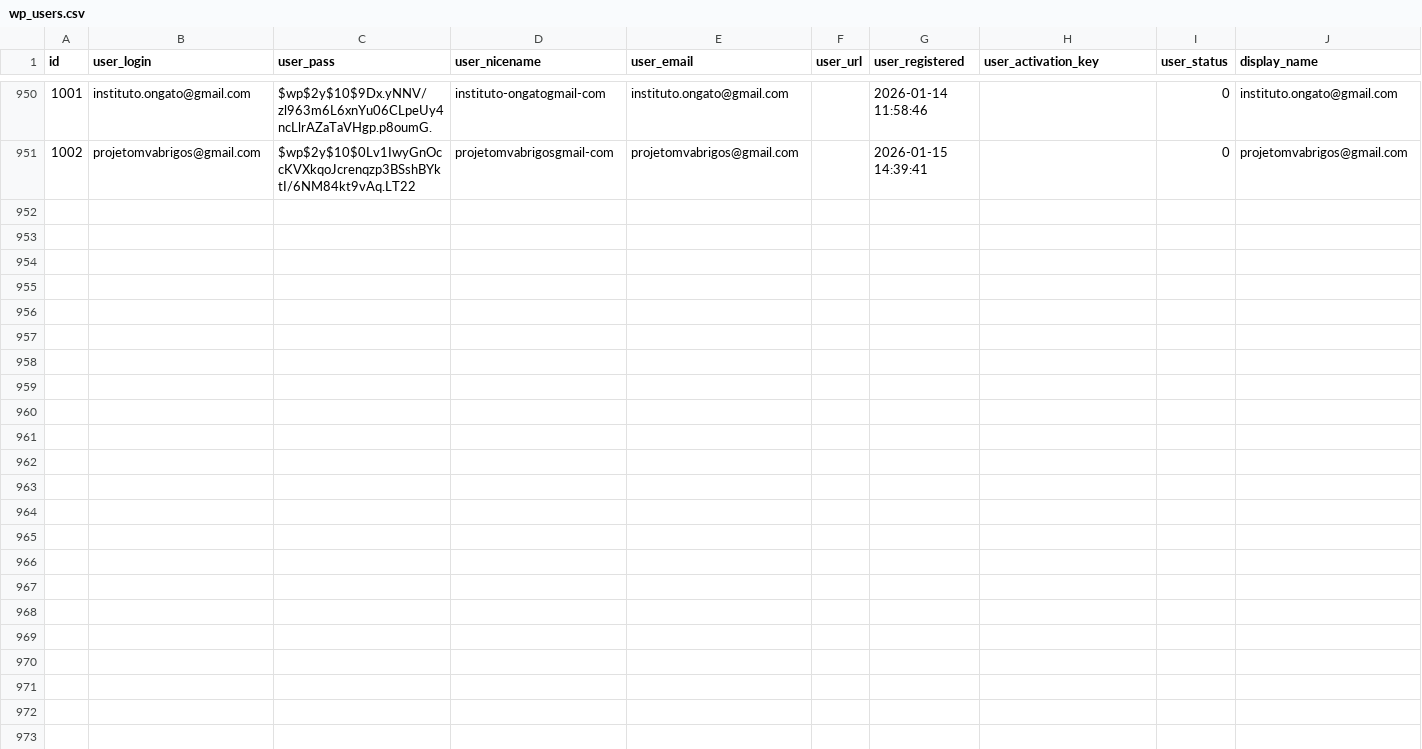
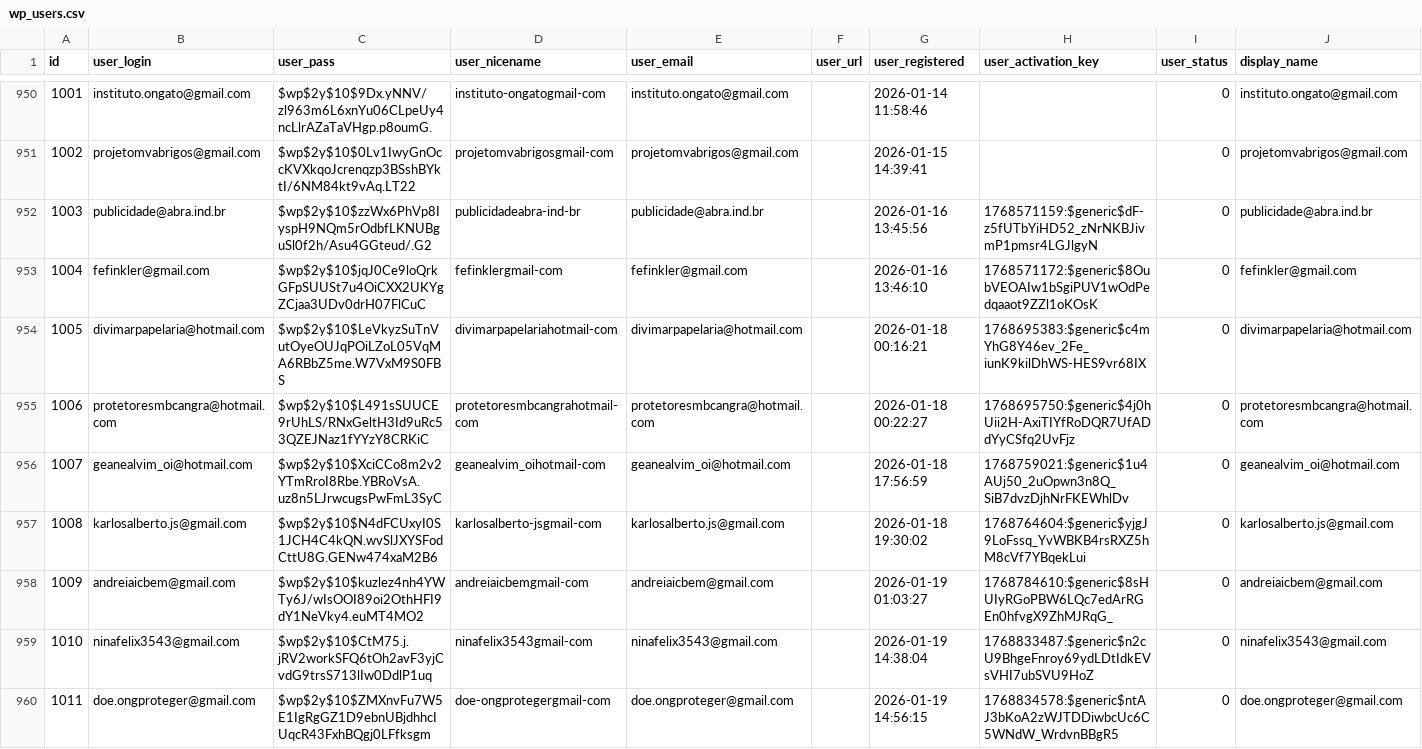
Before and after one commit to AriSilva94/mvabrigosbrasil, a CSV file: scripts/backups/wordpress-csv/wp_users.csv, drawn as a sheet; only a part is shown, gaps mark what is left out; the diff names each change by its address in the sheet, - before the commit and + after, or states it on an @@ line.

```diff
--- a/scripts/backups/wordpress-csv/wp_users.csv
+++ b/scripts/backups/wordpress-csv/wp_users.csv
+row 952: 1003 | publicidade@abra.ind.br | $wp$2y$10$zzWx6PhVp8IyspH9NQm5rOdbfLKNUBguSl0f2h/Asu4GGteud/.G2 | publicidadeabra-ind-br | publicidade@abra.ind.br |  | 2026-01-16 13:45:56 | 1768571159:$generic$dF-z5fUTbYiHD52_zNrNKBJivmP1pmsr4LGJlgyN | 0 | publicidade@abra.ind.br
+row 953: 1004 | fefinkler@gmail.com | $wp$2y$10$jqJ0Ce9loQrkGFpSUUSt7u4OiCXX2UKYgZCjaa3UDv0drH07FlCuC | fefinklergmail-com | fefinkler@gmail.com |  | 2026-01-16 13:46:10 | 1768571172:$generic$8OubVEOAIw1bSgiPUV1wOdPedqaaot9ZZl1oKOsK | 0 | fefinkler@gmail.com
+row 954: 1005 | divimarpapelaria@hotmail.com | $wp$2y$10$LeVkyzSuTnVutOyeOUJqPOiLZoL05VqMA6RBbZ5me.W7VxM9S0FBS | divimarpapelariahotmail-com | divimarpapelaria@hotmail.com |  | 2026-01-18 00:16:21 | 1768695383:$generic$c4mYhG8Y46ev_2Fe_iunK9kilDhWS-HES9vr68IX | 0 | divimarpapelaria@hotmail.com
+row 955: 1006 | protetoresmbcangra@hotmail.com | $wp$2y$10$L491sSUUCE9rUhLS/RNxGeltH3Id9uRc53QZEJNaz1fYYzY8CRKiC | protetoresmbcangrahotmail-com | protetoresmbcangra@hotmail.com |  | 2026-01-18 00:22:27 | 1768695750:$generic$4j0hUii2H-AxiTIYfRoDQR7UfADdYyCSfq2UvFjz | 0 | protetoresmbcangra@hotmail.com
+row 956: 1007 | geanealvim_oi@hotmail.com | $wp$2y$10$XciCCo8m2v2YTmRroI8Rbe.YBRoVsA.uz8n5LJrwcugsPwFmL3SyC | geanealvim_oihotmail-com | geanealvim_oi@hotmail.com |  | 2026-01-18 17:56:59 | 1768759021:$generic$1u4AUj50_2uOpwn3n8Q_SiB7dvzDjhNrFKEWhlDv | 0 | geanealvim_oi@hotmail.com
+row 957: 1008 | karlosalberto.js@gmail.com | $wp$2y$10$N4dFCUxyI0S1JCH4C4kQN.wvSlJXYSFodCttU8G.GENw474xaM2B6 | karlosalberto-jsgmail-com | karlosalberto.js@gmail.com |  | 2026-01-18 19:30:02 | 1768764604:$generic$yjgJ9LoFssq_YvWBKB4rsRXZ5hM8cVf7YBqekLui | 0 | karlosalberto.js@gmail.com
+row 958: 1009 | andreiaicbem@gmail.com | $wp$2y$10$kuzlez4nh4YWTy6J/wIsOOI89oi2OthHFI9dY1NeVky4.euMT4MO2 | andreiaicbemgmail-com | andreiaicbem@gmail.com |  | 2026-01-19 01:03:27 | 1768784610:$generic$8sHUIyRGoPBW6LQc7edArRGEn0hfvgX9ZhMJRqG_ | 0 | andreiaicbem@gmail.com
+row 959: 1010 | ninafelix3543@gmail.com | $wp$2y$10$CtM75.j.jRV2workSFQ6tOh2avF3yjCvdG9trsS713lIw0DdlP1uq | ninafelix3543gmail-com | ninafelix3543@gmail.com |  | 2026-01-19 14:38:04 | 1768833487:$generic$n2cU9BhgeFnroy69ydLDtIdkEVsVHI7ubSVU9HoZ | 0 | ninafelix3543@gmail.com
+row 960: 1011 | doe.ongproteger@gmail.com | $wp$2y$10$ZMXnvFu7W5E1IgRgGZ1D9ebnUBjdhhcIUqcR43FxhBQgj0LFfksgm | doe-ongprotegergmail-com | doe.ongproteger@gmail.com |  | 2026-01-19 14:56:15 | 1768834578:$generic$ntAJ3bKoA2zWJTDDiwbcUc6C5WNdW_WrdvnBBgR5 | 0 | doe.ongproteger@gmail.com
```
Also changed, not shown: 8 other files.
